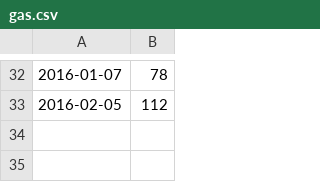
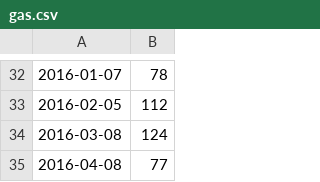
Before and after one commit to frohman04/utility-stats, a CSV file: gas.csv, drawn as a sheet; only a part is shown, gaps mark what is left out.

Commit message:
Added gas usage for Apr 2016

```diff
--- a/gas.csv
+++ b/gas.csv
@@ -33 +33,3 @@
 2016-02-05,112
+2016-03-08,124
+2016-04-08,77
```
